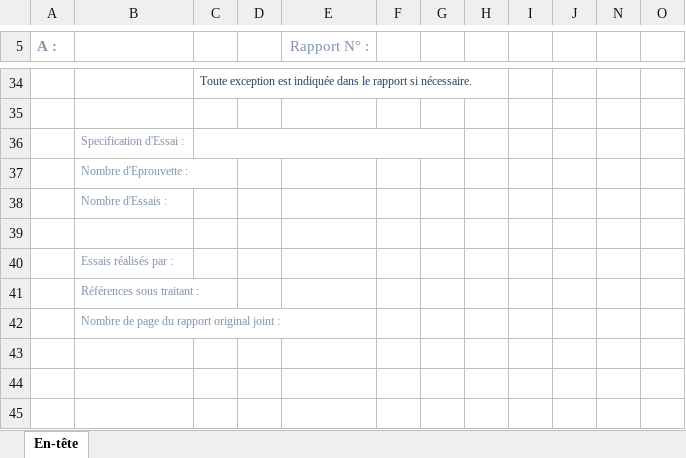
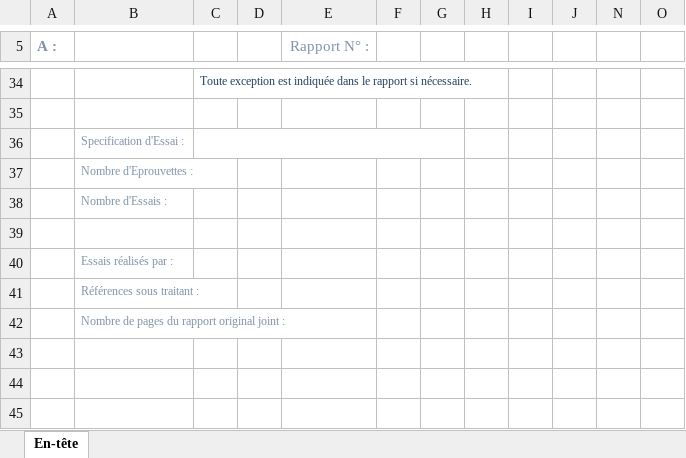
Before and after one commit to DorinnB/GPM, an Excel workbook: templates/Report .Te_FR_Std.xlsm, sheet En-tête, drawn as a sheet; only a part is shown, gaps mark what is left out; values as stored, in another font and other column widths than the file's, no borders; charts and pictures and conditional formats not drawn; the diff names each change by its address in the sheet, - before the commit and + after, or states it on an @@ line.

```diff
--- a/templates/Report .Te_FR_Std.xlsm (sheet En-tête)
+++ b/templates/Report .Te_FR_Std.xlsm (sheet En-tête)
-B37: Nombre d'Eprouvette :
+B37: Nombre d'Eprouvettes :
-B42: Nombre de page du rapport original joint :
+B42: Nombre de pages du rapport original joint :
```
Also changed, not shown: templates/Report IRlx_FR_Std.xlsm, templates/Report LoS_FR_Std.xlsm, 12 other files.
